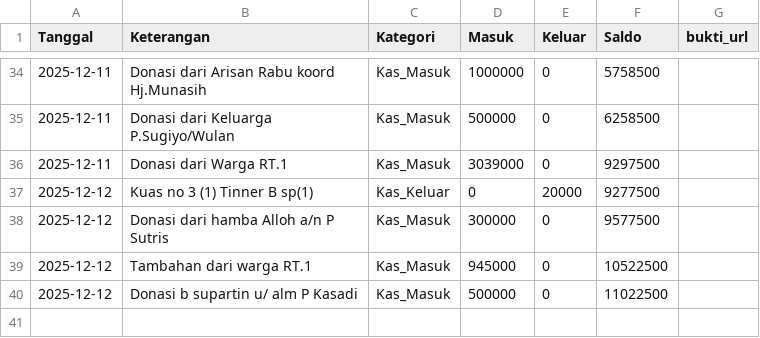
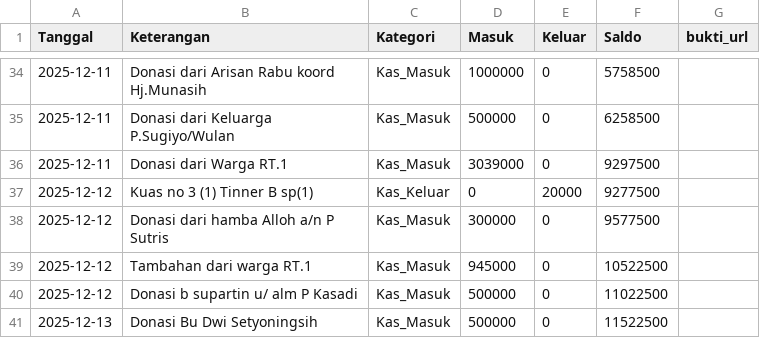
Before and after one commit to mushollaattaqwaklotok/sistem-keuangan-attaqwa, a CSV file: data/keuangan.csv, drawn as a sheet; only a part is shown, gaps mark what is left out.

Commit message:
Update keuangan.csv

```diff
--- a/data/keuangan.csv
+++ b/data/keuangan.csv
@@ -40 +40,2 @@ Tanggal,Keterangan,Kategori,Masuk,Keluar,Saldo,bukti_url
 2025-12-12,Donasi b supartin u/ alm P Kasadi,Kas_Masuk,500000,0,11022500,
+2025-12-13,Donasi Bu Dwi Setyoningsih,Kas_Masuk,500000,0,11522500,
```
